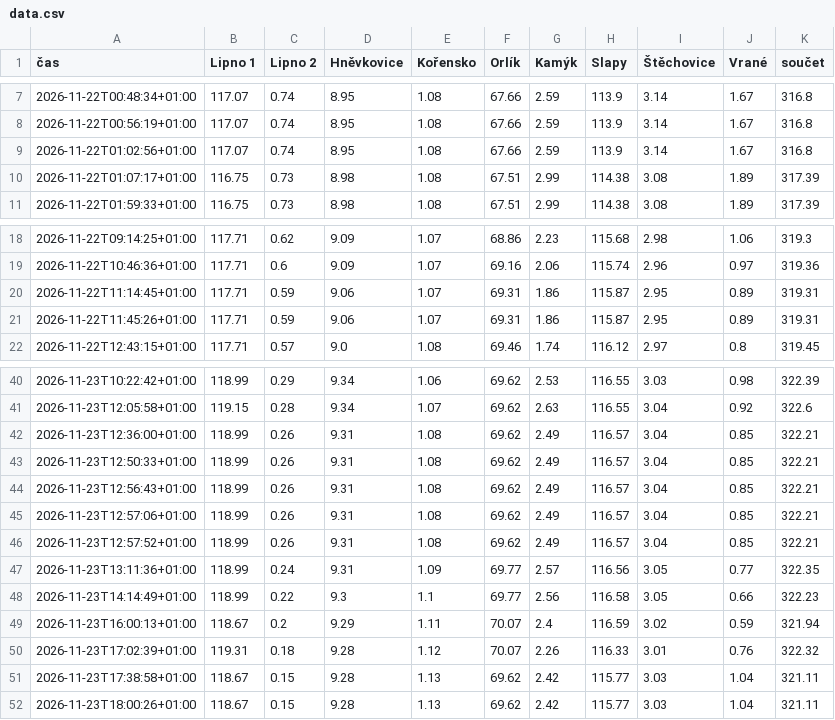
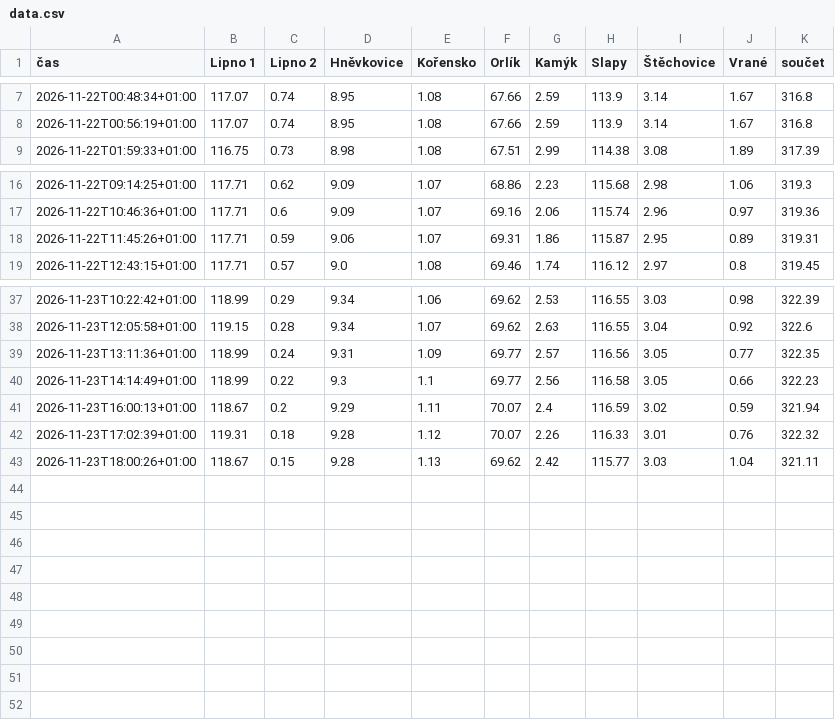
Before and after one commit to jardaottl/vltavska-kaskada, a CSV file: docs/data.csv, drawn as a sheet; only a part is shown, gaps mark what is left out.

Commit message:
Clean up data.csv by removing duplicates
Removed duplicate rows and added missing header.

```diff
--- a/docs/data.csv
+++ b/docs/data.csv
@@ -8,4 +8,2 @@
 2026-11-22T00:56:19+01:00;117.07;0.74;8.95;1.08;67.66;2.59;113.9;3.14;1.67;316.8
-2026-11-22T01:02:56+01:00;117.07;0.74;8.95;1.08;67.66;2.59;113.9;3.14;1.67;316.8
-2026-11-22T01:07:17+01:00;116.75;0.73;8.98;1.08;67.51;2.99;114.38;3.08;1.89;317.39
 2026-11-22T01:59:33+01:00;116.75;0.73;8.98;1.08;67.51;2.99;114.38;3.08;1.89;317.39
@@ -19,3 +17,2 @@
 2026-11-22T10:46:36+01:00;117.71;0.6;9.09;1.07;69.16;2.06;115.74;2.96;0.97;319.36
-2026-11-22T11:14:45+01:00;117.71;0.59;9.06;1.07;69.31;1.86;115.87;2.95;0.89;319.31
 2026-11-22T11:45:26+01:00;117.71;0.59;9.06;1.07;69.31;1.86;115.87;2.95;0.89;319.31
@@ -41,7 +38,2 @@
 2026-11-23T12:05:58+01:00;119.15;0.28;9.34;1.07;69.62;2.63;116.55;3.04;0.92;322.6
-2026-11-23T12:36:00+01:00;118.99;0.26;9.31;1.08;69.62;2.49;116.57;3.04;0.85;322.21
-2026-11-23T12:50:33+01:00;118.99;0.26;9.31;1.08;69.62;2.49;116.57;3.04;0.85;322.21
-2026-11-23T12:56:43+01:00;118.99;0.26;9.31;1.08;69.62;2.49;116.57;3.04;0.85;322.21
-2026-11-23T12:57:06+01:00;118.99;0.26;9.31;1.08;69.62;2.49;116.57;3.04;0.85;322.21
-2026-11-23T12:57:52+01:00;118.99;0.26;9.31;1.08;69.62;2.49;116.57;3.04;0.85;322.21
 2026-11-23T13:11:36+01:00;118.99;0.24;9.31;1.09;69.77;2.57;116.56;3.05;0.77;322.35
@@ -50,3 +42,2 @@
 2026-11-23T17:02:39+01:00;119.31;0.18;9.28;1.12;70.07;2.26;116.33;3.01;0.76;322.32
-2026-11-23T17:38:58+01:00;118.67;0.15;9.28;1.13;69.62;2.42;115.77;3.03;1.04;321.11
 2026-11-23T18:00:26+01:00;118.67;0.15;9.28;1.13;69.62;2.42;115.77;3.03;1.04;321.11
```
